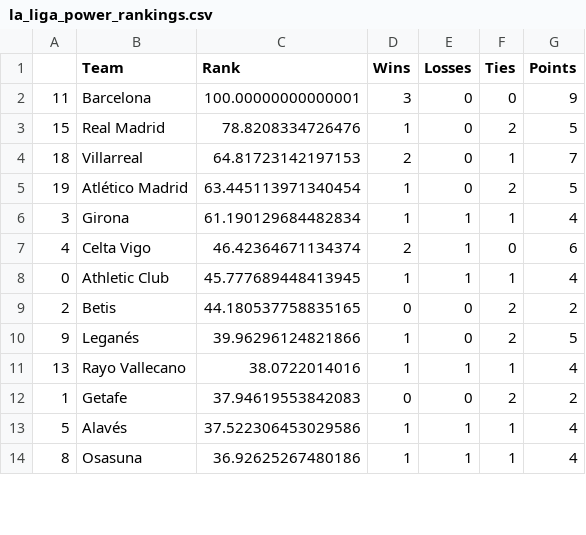
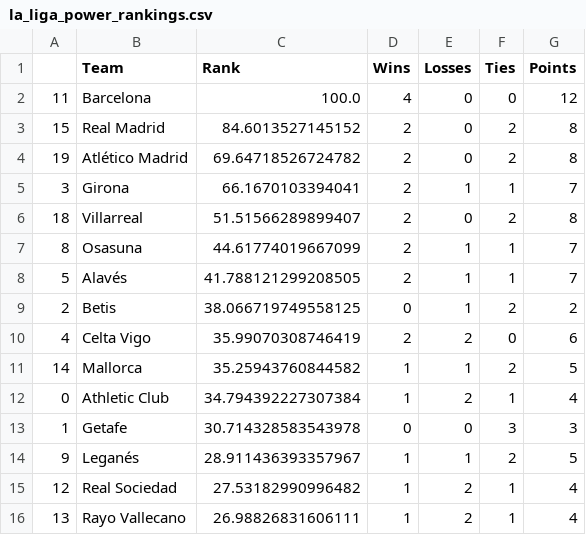
Before and after one commit to jmn5/powerRankCSVFiles, a CSV file: la_liga_power_rankings.csv, drawn as a sheet; only a part is shown; the diff covers the shown part only.

```diff
--- a/la_liga_power_rankings.csv
+++ b/la_liga_power_rankings.csv
@@ -1,14 +1,16 @@
 ,Team,Rank,Wins,Losses,Ties,Points
-11,Barcelona,100.00000000000001,3,0,0,9
-15,Real Madrid,78.8208334726476,1,0,2,5
-18,Villarreal,64.81723142197153,2,0,1,7
-19,Atlético Madrid,63.445113971340454,1,0,2,5
-3,Girona,61.190129684482834,1,1,1,4
-4,Celta Vigo,46.42364671134374,2,1,0,6
-0,Athletic Club,45.777689448413945,1,1,1,4
-2,Betis,44.180537758835165,0,0,2,2
-9,Leganés,39.96296124821866,1,0,2,5
-13,Rayo Vallecano,38.0722014016,1,1,1,4
-1,Getafe,37.94619553842083,0,0,2,2
-5,Alavés,37.522306453029586,1,1,1,4
-8,Osasuna,36.92625267480186,1,1,1,4
+11,Barcelona,100.0,4,0,0,12
+15,Real Madrid,84.6013527145152,2,0,2,8
+19,Atlético Madrid,69.64718526724782,2,0,2,8
+3,Girona,66.1670103394041,2,1,1,7
+18,Villarreal,51.51566289899407,2,0,2,8
+8,Osasuna,44.61774019667099,2,1,1,7
+5,Alavés,41.788121299208505,2,1,1,7
+2,Betis,38.066719749558125,0,1,2,2
+4,Celta Vigo,35.99070308746419,2,2,0,6
+14,Mallorca,35.25943760844582,1,1,2,5
+0,Athletic Club,34.794392227307384,1,2,1,4
+1,Getafe,30.714328583543978,0,0,3,3
+9,Leganés,28.911436393357967,1,1,2,5
+12,Real Sociedad,27.53182990996482,1,2,1,4
+13,Rayo Vallecano,26.98826831606111,1,2,1,4
```
Also changed, not shown: 1 added row, 3 removed rows and 9 edited cells elsewhere in this file, bundesliga_power_rankings.csv, epl_power_rankings.csv, 5 other files.
